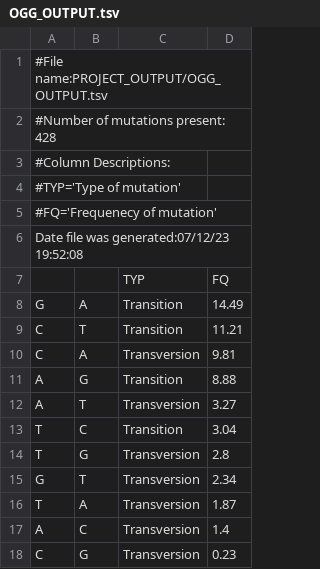
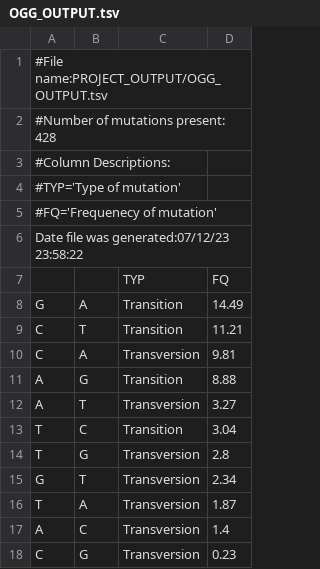
Before and after one commit to mcuaya1/VCF-parser, a TSV file: PROJECT_OUTPUT/OGG_OUTPUT.tsv, drawn as a sheet.

```diff
--- a/PROJECT_OUTPUT/OGG_OUTPUT.tsv
+++ b/PROJECT_OUTPUT/OGG_OUTPUT.tsv
@@ -5,3 +5,3 @@
 #FQ='Frequenecy of mutation'
-Date file was generated:07/12/23 19:52:08
+Date file was generated:07/12/23 23:58:22
 		TYP	FQ
```
Also changed, not shown: PROJECT_OUTPUT/1002_YEAST_OUTPUT.tsv, PROJECT_OUTPUT/EMS_OUTPUT.tsv, 13 other files.
